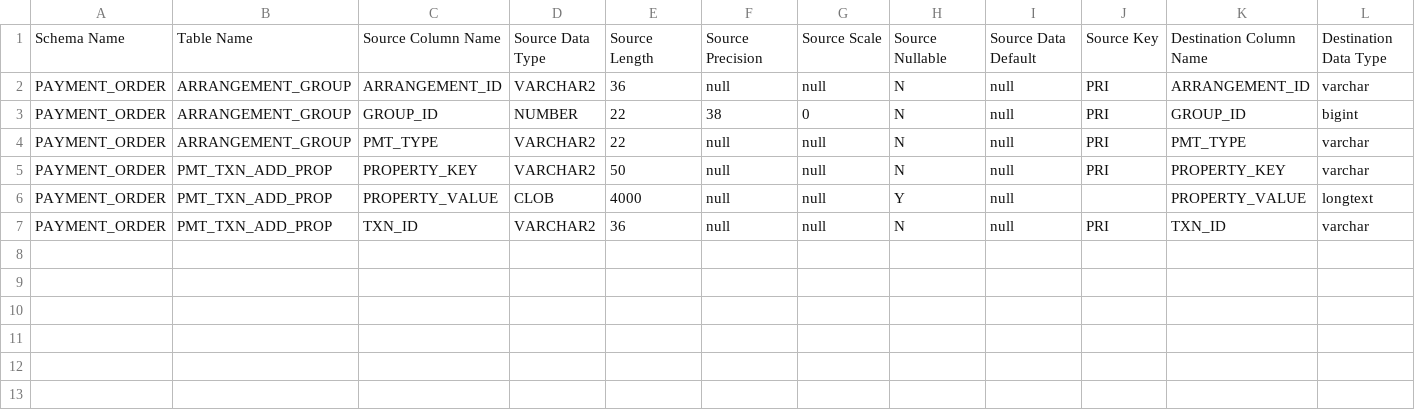
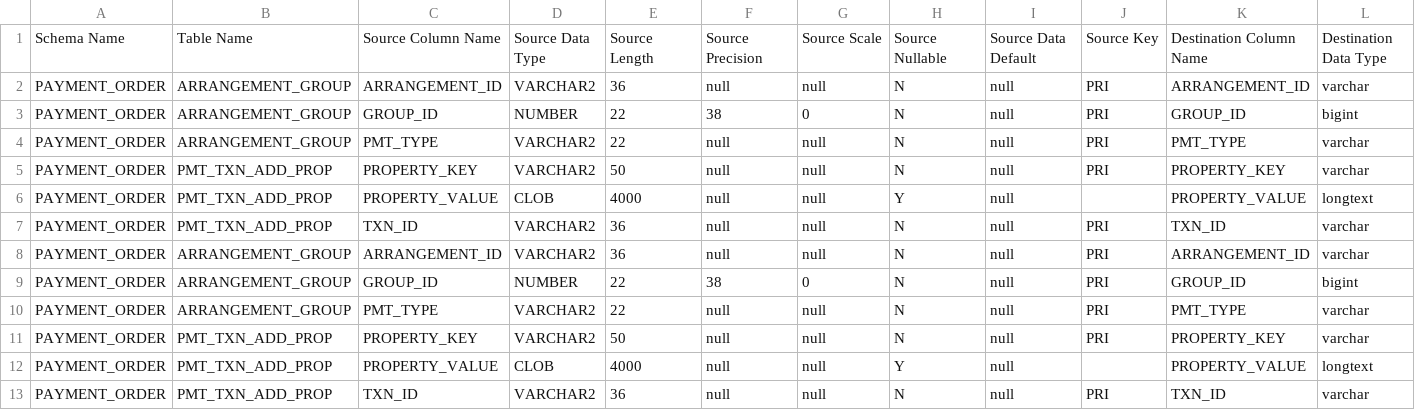
Before and after one commit to nguyendinhinit/datadiff, a CSV file: report.csv, drawn as a sheet; only a part is shown; rows hold the shown columns only; the diff names each change by its address in the sheet, - before the commit and + after, or states it on an @@ line.

```diff
--- a/report.csv
+++ b/report.csv
+row 8: PAYMENT_ORDER | ARRANGEMENT_GROUP | ARRANGEMENT_ID | VARCHAR2 | 36 | null | null | N | null | PRI | ARRANGEMENT_ID | varchar
+row 9: PAYMENT_ORDER | ARRANGEMENT_GROUP | GROUP_ID | NUMBER | 22 | 38 | 0 | N | null | PRI | GROUP_ID | bigint
+row 10: PAYMENT_ORDER | ARRANGEMENT_GROUP | PMT_TYPE | VARCHAR2 | 22 | null | null | N | null | PRI | PMT_TYPE | varchar
+row 11: PAYMENT_ORDER | PMT_TXN_ADD_PROP | PROPERTY_KEY | VARCHAR2 | 50 | null | null | N | null | PRI | PROPERTY_KEY | varchar
+row 12: PAYMENT_ORDER | PMT_TXN_ADD_PROP | PROPERTY_VALUE | CLOB | 4000 | null | null | Y | null |  | PROPERTY_VALUE | longtext
+row 13: PAYMENT_ORDER | PMT_TXN_ADD_PROP | TXN_ID | VARCHAR2 | 36 | null | null | N | null | PRI | TXN_ID | varchar
```
Also changed, not shown: 3 other files.
